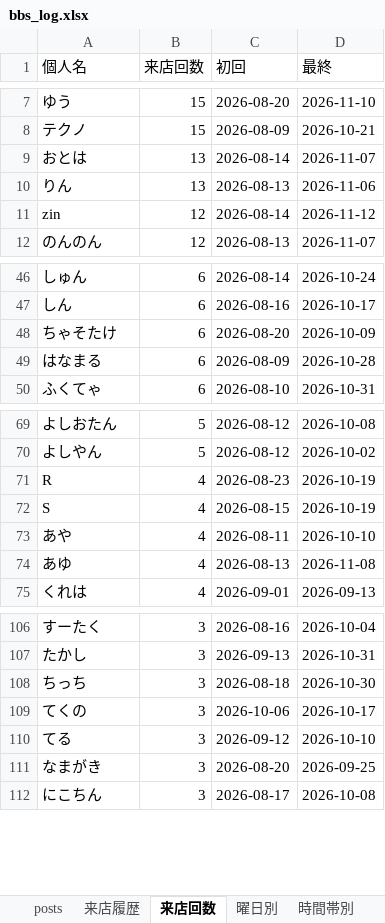
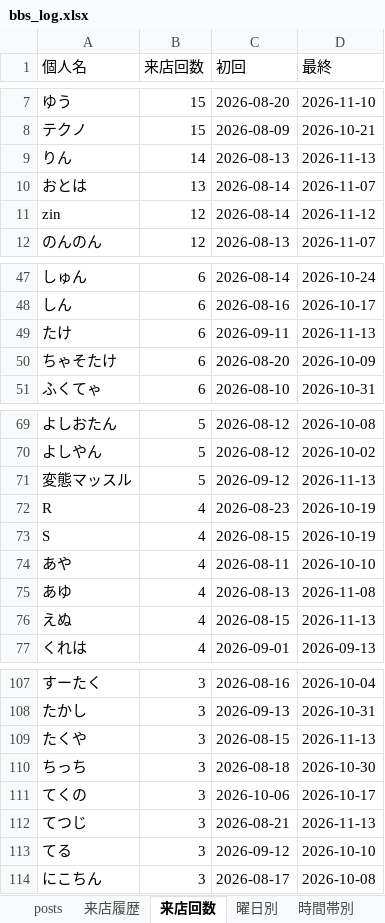
Before and after one commit to satoshiroid/bambitch-bbs-archiver, an Excel workbook: bbs_log.xlsx, sheet 来店回数, drawn as a sheet; only a part is shown, gaps mark what is left out; values as stored, in another font and other column widths than the file's, no borders; removed rows and columns are numbered as before the commit, all else as after; the diff covers the shown part only; the diff names each change by its address in the sheet, - before the commit and + after, or states it on an @@ line.

```diff
--- a/bbs_log.xlsx (sheet 来店回数)
+++ b/bbs_log.xlsx (sheet 来店回数)
+row 9: りん | 14 | 2026-08-13 | 2026-11-13
-row 10: りん | 13 | 2026-08-13 | 2026-11-06
+row 49: たけ | 6 | 2026-09-11 | 2026-11-13
-row 49: はなまる | 6 | 2026-08-09 | 2026-10-28
+row 71: 変態マッスル | 5 | 2026-09-12 | 2026-11-13
+row 76: えぬ | 4 | 2026-08-15 | 2026-11-13
+row 109: たくや | 3 | 2026-08-15 | 2026-11-13
+row 112: てつじ | 3 | 2026-08-21 | 2026-11-13
-row 111: なまがき | 3 | 2026-08-20 | 2026-09-25
```
Also changed, not shown: 14 added rows, 8 removed rows and 1 edited cell elsewhere in this sheet, sheet 来店履歴, sheet posts, sheet 時間帯別, sheet 同伴ネットワーク, sheet 曜日別, sheet 月次推移, 1 other file.
